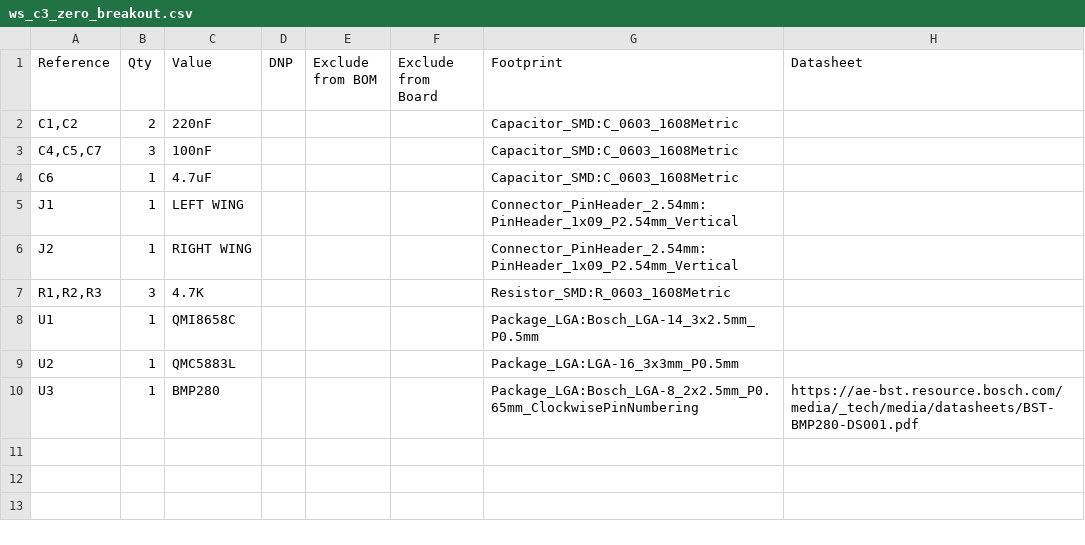
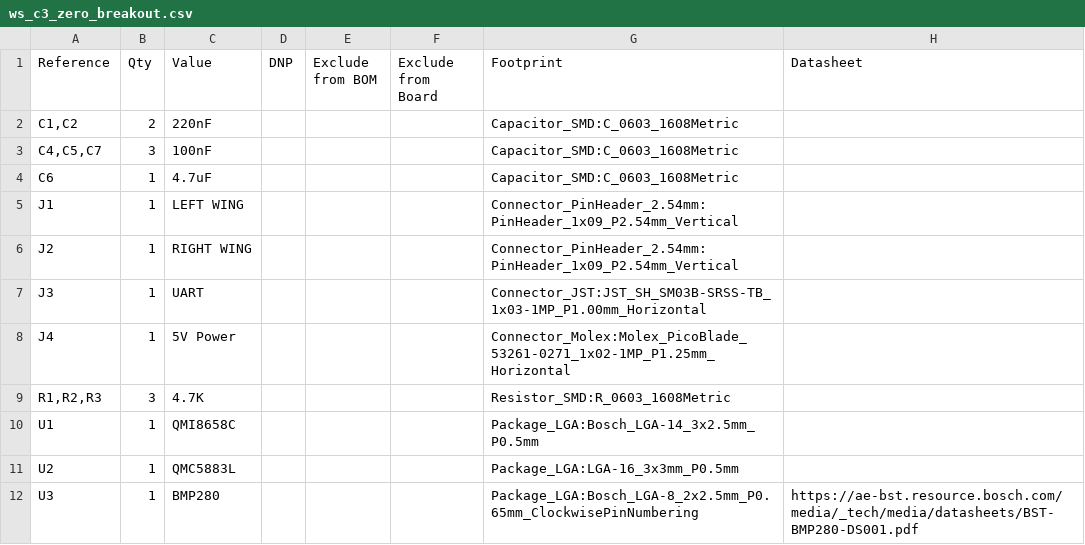
Before and after one commit to peakhunt/kicad_hw, a CSV file: ws_c3_zero_breakout/ws_c3_zero_breakout.csv, drawn as a sheet; the diff names each change by its address in the sheet, - before the commit and + after, or states it on an @@ line.

```diff
--- a/ws_c3_zero_breakout/ws_c3_zero_breakout.csv
+++ b/ws_c3_zero_breakout/ws_c3_zero_breakout.csv
+row 7: J3 | 1 | UART |  |  |  | Connector_JST:JST_SH_SM03B-SRSS-TB_1x03-1MP_P1.00mm_Horizontal
+row 8: J4 | 1 | 5V Power |  |  |  | Connector_Molex:Molex_PicoBlade_53261-0271_1x02-1MP_P1.25mm_Horizontal
```
Also changed, not shown: 3 other files.
